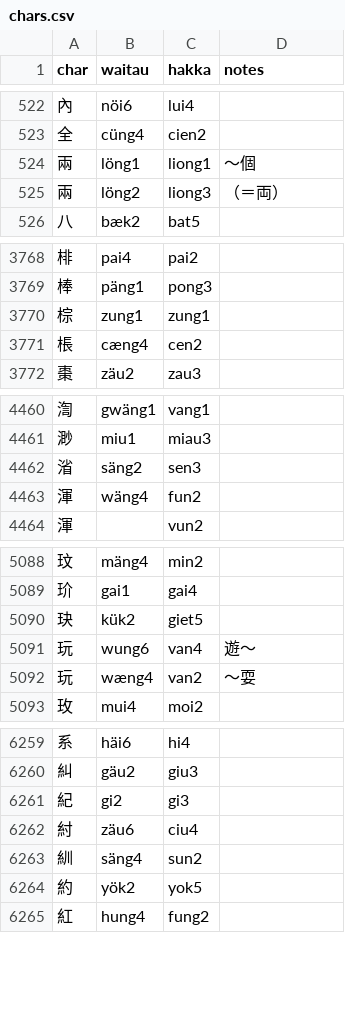
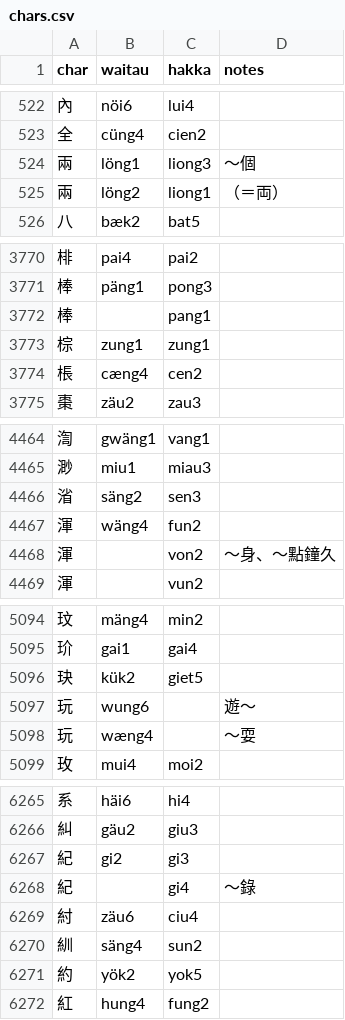
Before and after one commit to hkilang/TTS, a CSV file: src/res/chars.csv, drawn as a sheet; only a part is shown, gaps mark what is left out; the diff covers the shown part only.

```diff
--- a/src/res/chars.csv
+++ b/src/res/chars.csv
@@ -523,4 +523,4 @@ char,waitau,hakka,notes
 全,cüng4,cien2,
-兩,löng1,liong1,～個
-兩,löng2,liong3,（＝両）
+兩,löng1,liong3,～個
+兩,löng2,liong1,（＝両）
 八,bæk2,bat5,
@@ -3769,2 +3771,3 @@ char,waitau,hakka,notes
 棒,päng1,pong3,
+棒,,pang1,
 棕,zung1,zung1,
@@ -4463,2 +4467,3 @@ char,waitau,hakka,notes
 渾,wäng4,fun2,
+渾,,von2,～身、～點鐘久
 渾,,vun2,
@@ -5090,4 +5096,4 @@ char,waitau,hakka,notes
 玦,kük2,giet5,
-玩,wung6,van4,遊～
-玩,wæng4,van2,～耍
+玩,wung6,,遊～
+玩,wæng4,,～耍
 玫,mui4,moi2,
@@ -6261,2 +6267,3 @@ char,waitau,hakka,notes
 紀,gi2,gi3,
+紀,,gi4,～錄
 紂,zäu6,ciu4,
```
Also changed, not shown: 5 added rows, 1 removed row and 13 edited cells elsewhere in this file, src/res/hakka_words.csv, src/res/raw/lexical_items.csv, 1 other file.
